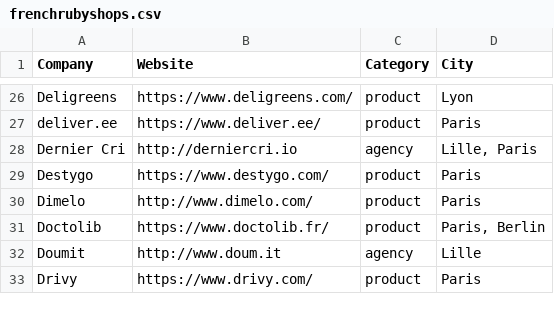
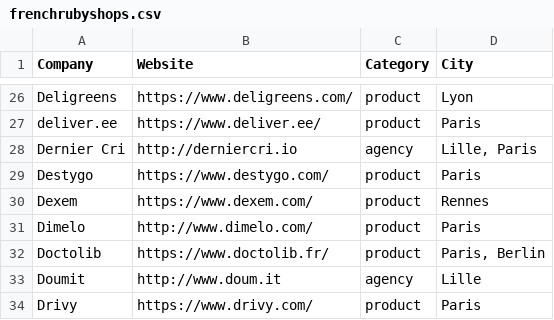
Before and after one commit to ruby-nord/rubyshops, a CSV file: frenchrubyshops.csv, drawn as a sheet; only a part is shown, gaps mark what is left out; the diff names each change by its address in the sheet, - before the commit and + after, or states it on an @@ line.

Commit message:
Add Dexem company

```diff
--- a/frenchrubyshops.csv
+++ b/frenchrubyshops.csv
+row 30: Dexem | https://www.dexem.com/ | product | Rennes
```
